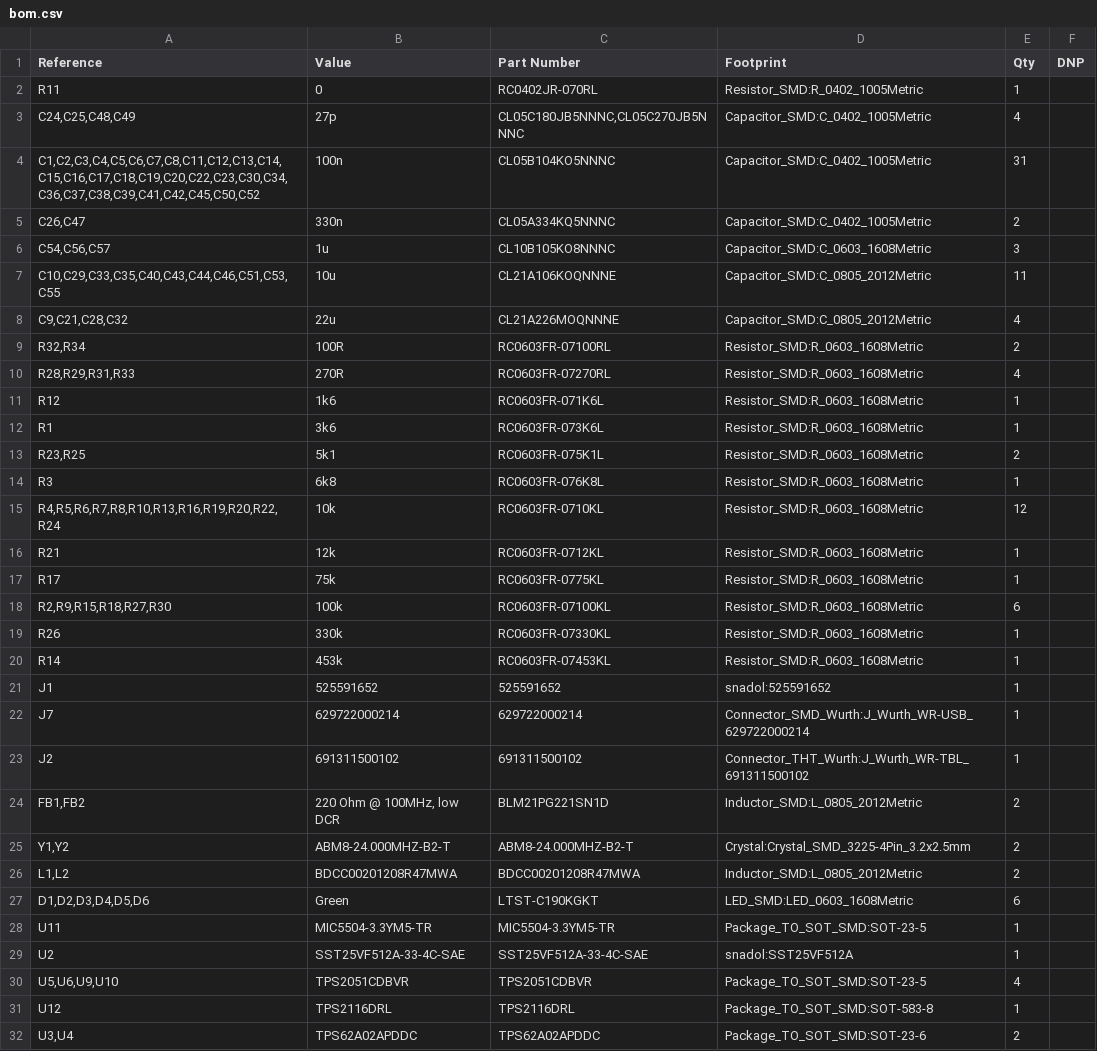
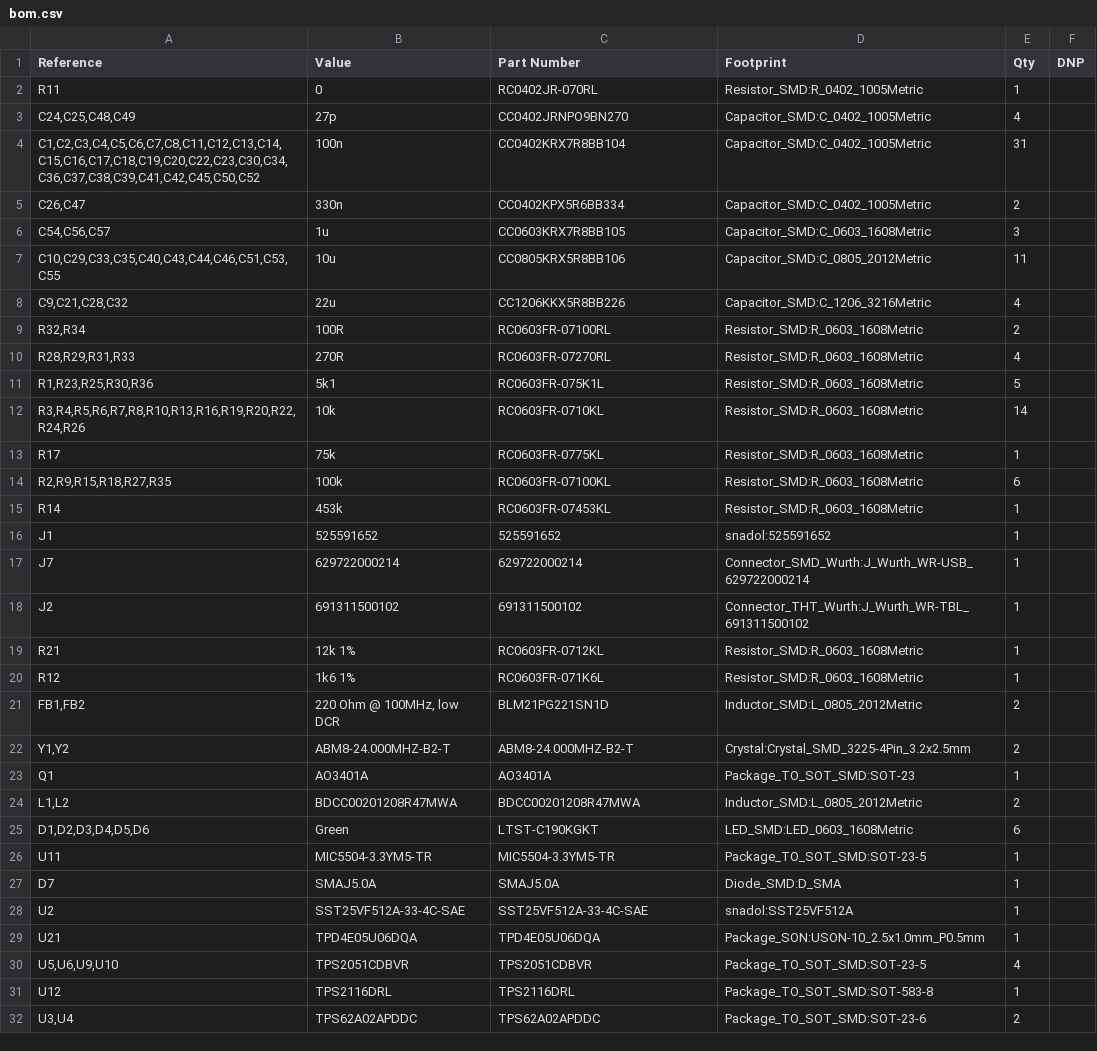
Before and after one commit to samnadol/ROV_PCIe_USB_HUB, a CSV file: ROV_PCIe_USB_HUB_USB2514/bom.csv, drawn as a sheet; only a part is shown; the diff covers the shown part only.

```diff
--- a/ROV_PCIe_USB_HUB_USB2514/bom.csv
+++ b/ROV_PCIe_USB_HUB_USB2514/bom.csv
@@ -2,19 +2,14 @@
 "R11","0","RC0402JR-070RL","Resistor_SMD:R_0402_1005Metric","1",""
-"C24,C25,C48,C49","27p","CL05C180JB5NNNC,CL05C270JB5NNNC","Capacitor_SMD:C_0402_1005Metric","4",""
-"C1,C2,C3,C4,C5,C6,C7,C8,C11,C12,C13,C14,C15,C16,C17,C18,C19,C20,C22,C23,C30,C34,C36,C37,C38,C39,C41,C42,C45,C50,C52","100n","CL05B104KO5NNNC","Capacitor_SMD:C_0402_1005Metric","31",""
-"C26,C47","330n","CL05A334KQ5NNNC","Capacitor_SMD:C_0402_1005Metric","2",""
-"C54,C56,C57","1u","CL10B105KO8NNNC","Capacitor_SMD:C_0603_1608Metric","3",""
-"C10,C29,C33,C35,C40,C43,C44,C46,C51,C53,C55","10u","CL21A106KOQNNNE ","Capacitor_SMD:C_0805_2012Metric","11",""
-"C9,C21,C28,C32","22u","CL21A226MOQNNNE","Capacitor_SMD:C_0805_2012Metric","4",""
+"C24,C25,C48,C49","27p","CC0402JRNPO9BN270","Capacitor_SMD:C_0402_1005Metric","4",""
+"C1,C2,C3,C4,C5,C6,C7,C8,C11,C12,C13,C14,C15,C16,C17,C18,C19,C20,C22,C23,C30,C34,C36,C37,C38,C39,C41,C42,C45,C50,C52","100n","CC0402KRX7R8BB104","Capacitor_SMD:C_0402_1005Metric","31",""
+"C26,C47","330n","CC0402KPX5R6BB334","Capacitor_SMD:C_0402_1005Metric","2",""
+"C54,C56,C57","1u","CC0603KRX7R8BB105","Capacitor_SMD:C_0603_1608Metric","3",""
+"C10,C29,C33,C35,C40,C43,C44,C46,C51,C53,C55","10u","CC0805KRX5R8BB106","Capacitor_SMD:C_0805_2012Metric","11",""
+"C9,C21,C28,C32","22u","CC1206KKX5R8BB226","Capacitor_SMD:C_1206_3216Metric","4",""
 "R32,R34","100R","RC0603FR-07100RL","Resistor_SMD:R_0603_1608Metric","2",""
 "R28,R29,R31,R33","270R","RC0603FR-07270RL","Resistor_SMD:R_0603_1608Metric","4",""
-"R12","1k6","RC0603FR-071K6L","Resistor_SMD:R_0603_1608Metric","1",""
-"R1","3k6","RC0603FR-073K6L","Resistor_SMD:R_0603_1608Metric","1",""
-"R23,R25","5k1","RC0603FR-075K1L","Resistor_SMD:R_0603_1608Metric","2",""
-"R3","6k8","RC0603FR-076K8L","Resistor_SMD:R_0603_1608Metric","1",""
-"R4,R5,R6,R7,R8,R10,R13,R16,R19,R20,R22,R24","10k","RC0603FR-0710KL","Resistor_SMD:R_0603_1608Metric","12",""
-"R21","12k","RC0603FR-0712KL","Resistor_SMD:R_0603_1608Metric","1",""
+"R1,R23,R25,R30,R36","5k1","RC0603FR-075K1L","Resistor_SMD:R_0603_1608Metric","5",""
+"R3,R4,R5,R6,R7,R8,R10,R13,R16,R19,R20,R22,R24,R26","10k","RC0603FR-0710KL","Resistor_SMD:R_0603_1608Metric","14",""
 "R17","75k","RC0603FR-0775KL","Resistor_SMD:R_0603_1608Metric","1",""
-"R2,R9,R15,R18,R27,R30","100k","RC0603FR-07100KL","Resistor_SMD:R_0603_1608Metric","6",""
-"R26","330k","RC0603FR-07330KL","Resistor_SMD:R_0603_1608Metric","1",""
+"R2,R9,R15,R18,R27,R35","100k","RC0603FR-07100KL","Resistor_SMD:R_0603_1608Metric","6",""
 "R14","453k","RC0603FR-07453KL","Resistor_SMD:R_0603_1608Metric","1",""
@@ -23,4 +18,7 @@
 "J2","691311500102","691311500102","Connector_THT_Wurth:J_Wurth_WR-TBL_691311500102","1",""
+"R21","12k 1%","RC0603FR-0712KL","Resistor_SMD:R_0603_1608Metric","1",""
+"R12","1k6 1%","RC0603FR-071K6L","Resistor_SMD:R_0603_1608Metric","1",""
 "FB1,FB2","220 Ohm @ 100MHz, low DCR","BLM21PG221SN1D","Inductor_SMD:L_0805_2012Metric","2",""
 "Y1,Y2","ABM8-24.000MHZ-B2-T","ABM8-24.000MHZ-B2-T","Crystal:Crystal_SMD_3225-4Pin_3.2x2.5mm","2",""
+"Q1","AO3401A","AO3401A","Package_TO_SOT_SMD:SOT-23","1",""
 "L1,L2","BDCC00201208R47MWA","BDCC00201208R47MWA","Inductor_SMD:L_0805_2012Metric","2",""
@@ -28,3 +26,5 @@
 "U11","MIC5504-3.3YM5-TR","MIC5504-3.3YM5-TR","Package_TO_SOT_SMD:SOT-23-5","1",""
+"D7","SMAJ5.0A","SMAJ5.0A","Diode_SMD:D_SMA","1",""
 "U2","SST25VF512A-33-4C-SAE","SST25VF512A-33-4C-SAE","snadol:SST25VF512A","1",""
+"U21","TPD4E05U06DQA","TPD4E05U06DQA","Package_SON:USON-10_2.5x1.0mm_P0.5mm","1",""
 "U5,U6,U9,U10","TPS2051CDBVR","TPS2051CDBVR","Package_TO_SOT_SMD:SOT-23-5","4",""
```
Also changed, not shown: 1 added row elsewhere in this file, 26 other files.
